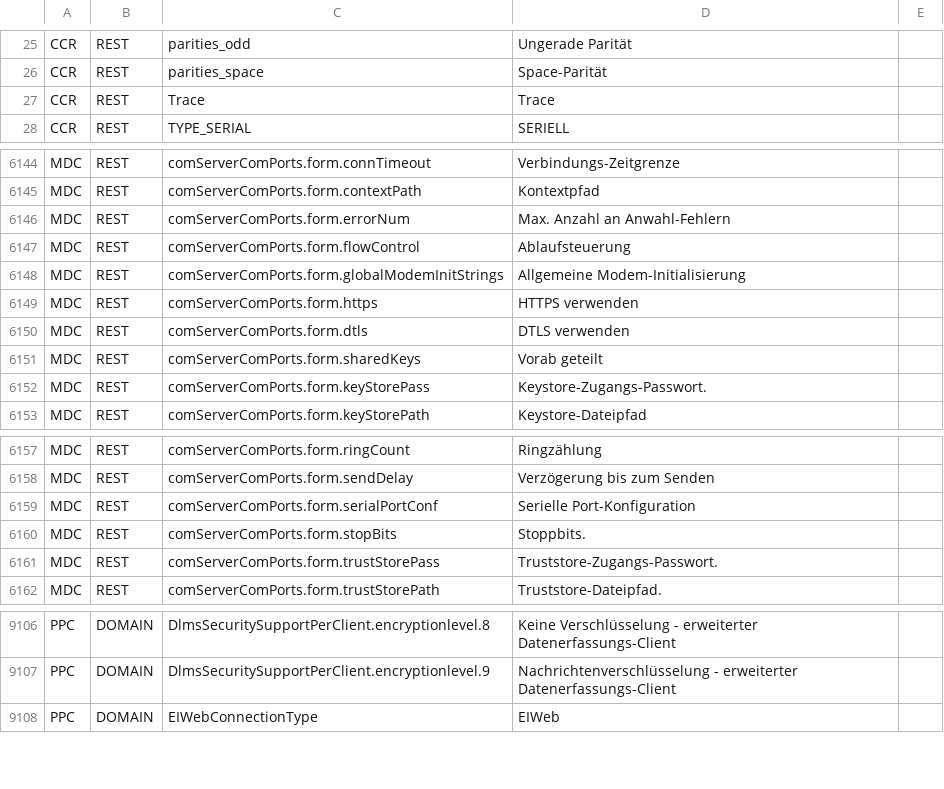
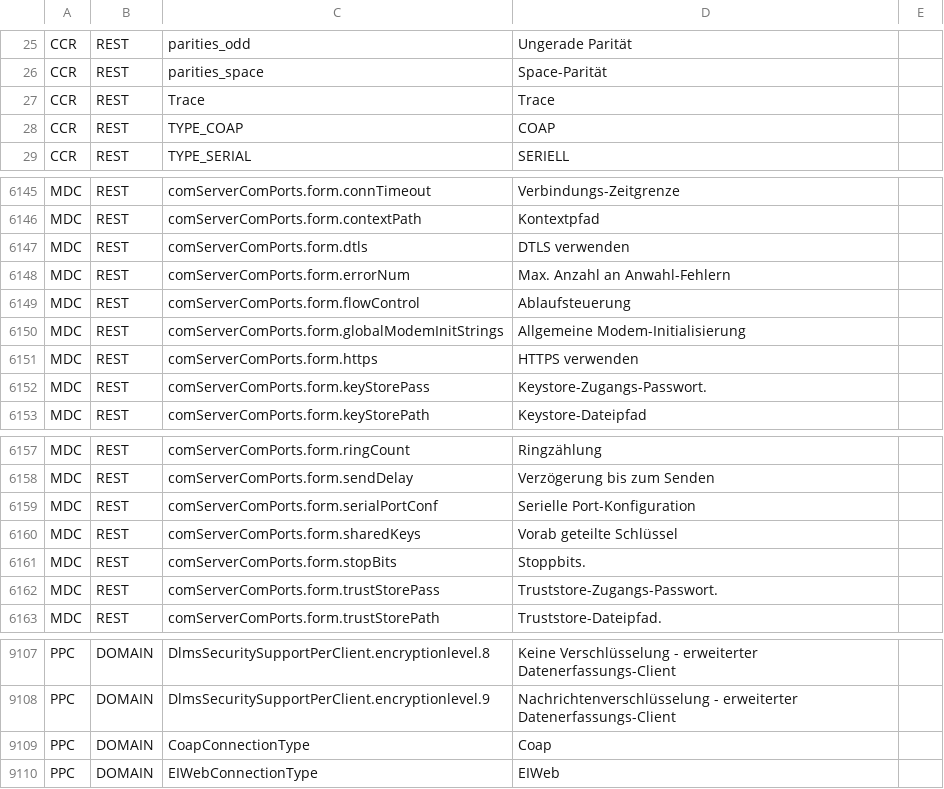
Before and after one commit to chandangeek/Connexo_Code, a CSV file: subsystems/com.elster.jupiter.subsystem.mdc/src/main/resources/multisense_de.csv, drawn as a sheet; only a part is shown, gaps mark what is left out.

Commit message:
COMMUNICATION-4016 Connexo Internal COAP Server Implementation - update after the review and tests

```diff
--- a/subsystems/com.elster.jupiter.subsystem.mdc/src/main/resources/multisense_de.csv
+++ b/subsystems/com.elster.jupiter.subsystem.mdc/src/main/resources/multisense_de.csv
@@ -27,2 +27,3 @@ CCR;REST;parities_space;Space-Parität
 CCR;REST;Trace;Trace
+CCR;REST;TYPE_COAP;COAP
 CCR;REST;TYPE_SERIAL;SERIELL
@@ -6145,2 +6146,3 @@ MDC;REST;comServerComPorts.form.connTimeout;Verbindungs-Zeitgrenze
 MDC;REST;comServerComPorts.form.contextPath;Kontextpfad
+MDC;REST;comServerComPorts.form.dtls;DTLS verwenden
 MDC;REST;comServerComPorts.form.errorNum;Max. Anzahl an Anwahl-Fehlern
@@ -6149,4 +6151,2 @@ MDC;REST;comServerComPorts.form.globalModemInitStrings;Allgemeine Modem-Initiali
 MDC;REST;comServerComPorts.form.https;HTTPS verwenden
-MDC;REST;comServerComPorts.form.dtls;DTLS verwenden
-MDC;REST;comServerComPorts.form.sharedKeys;Vorab geteilt
 MDC;REST;comServerComPorts.form.keyStorePass;Keystore-Zugangs-Passwort.
@@ -6159,2 +6159,3 @@ MDC;REST;comServerComPorts.form.sendDelay;Verzögerung bis zum Senden
 MDC;REST;comServerComPorts.form.serialPortConf;Serielle Port-Konfiguration
+MDC;REST;comServerComPorts.form.sharedKeys;Vorab geteilte Schlüssel
 MDC;REST;comServerComPorts.form.stopBits;Stoppbits.
@@ -9107,2 +9108,3 @@ PPC;DOMAIN;DlmsSecuritySupportPerClient.encryptionlevel.8;Keine Verschlüsselung
 PPC;DOMAIN;DlmsSecuritySupportPerClient.encryptionlevel.9;Nachrichtenverschlüsselung - erweiterter Datenerfassungs-Client
+PPC;DOMAIN;CoapConnectionType;Coap
 PPC;DOMAIN;EIWebConnectionType;EIWeb
```
Also changed, not shown: subsystems/com.elster.jupiter.subsystem.offline/src/main/resources/multisense_de.csv, 47 other files.
